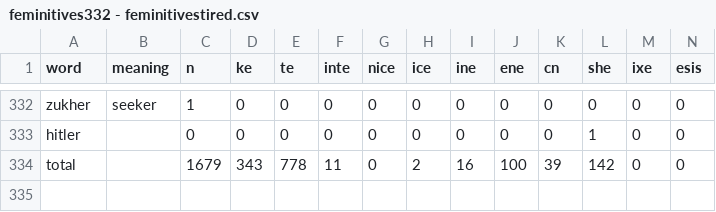
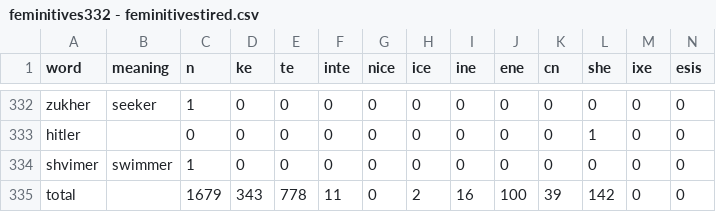
Before and after one commit to Timofeidedov/coursatsch, a CSV file: feminitives332 - feminitivestired.csv, drawn as a sheet; only a part is shown, gaps mark what is left out; rows hold the shown columns only; the diff names each change by its address in the sheet, - before the commit and + after, or states it on an @@ line.

Commit message:
Update feminitives332 - feminitivestired.csv

```diff
--- a/feminitives332 - feminitivestired.csv
+++ b/feminitives332 - feminitivestired.csv
+row 334: shvimer | swimmer | 1 | 0 | 0 | 0 | 0 | 0 | 0 | 0 | 0 | 0 | 0 | 0
```
